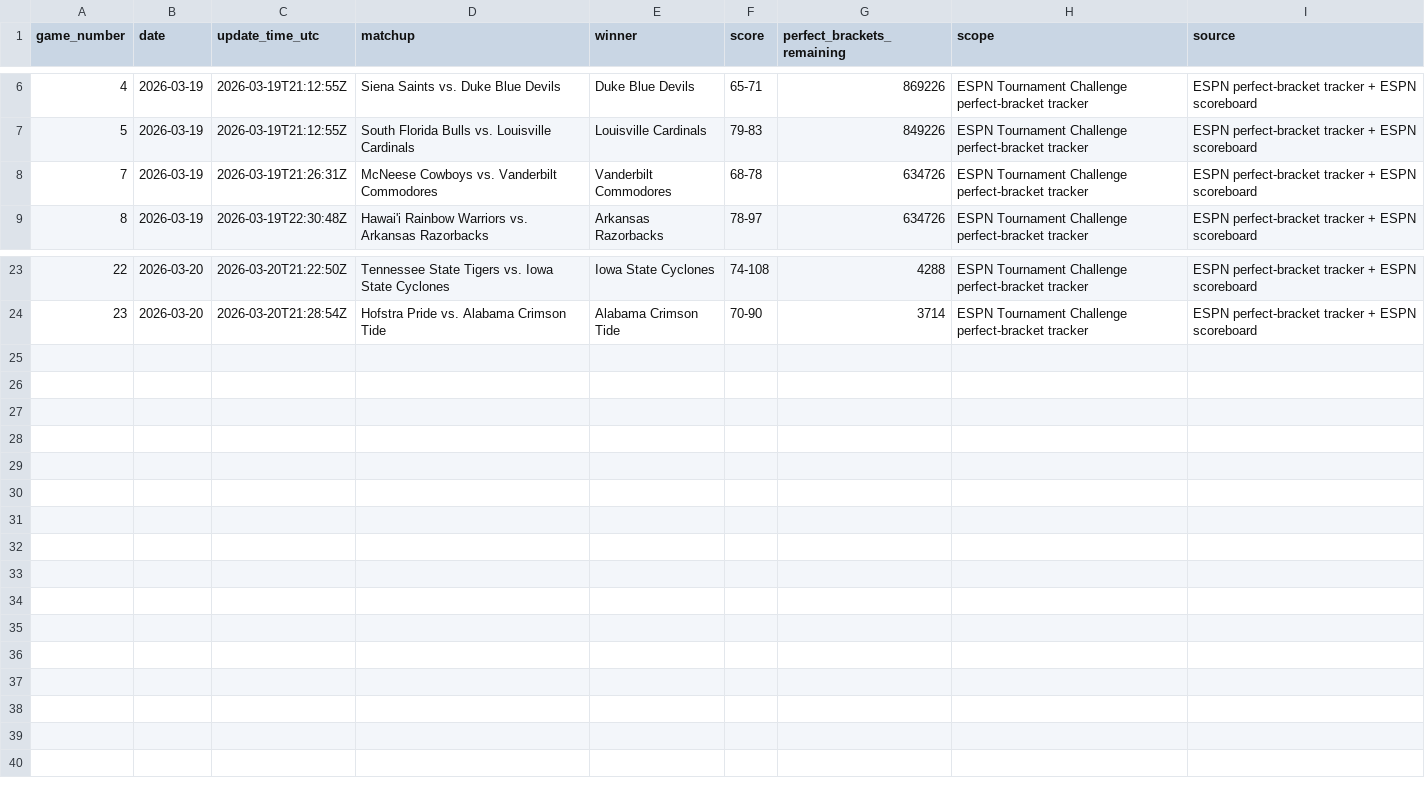
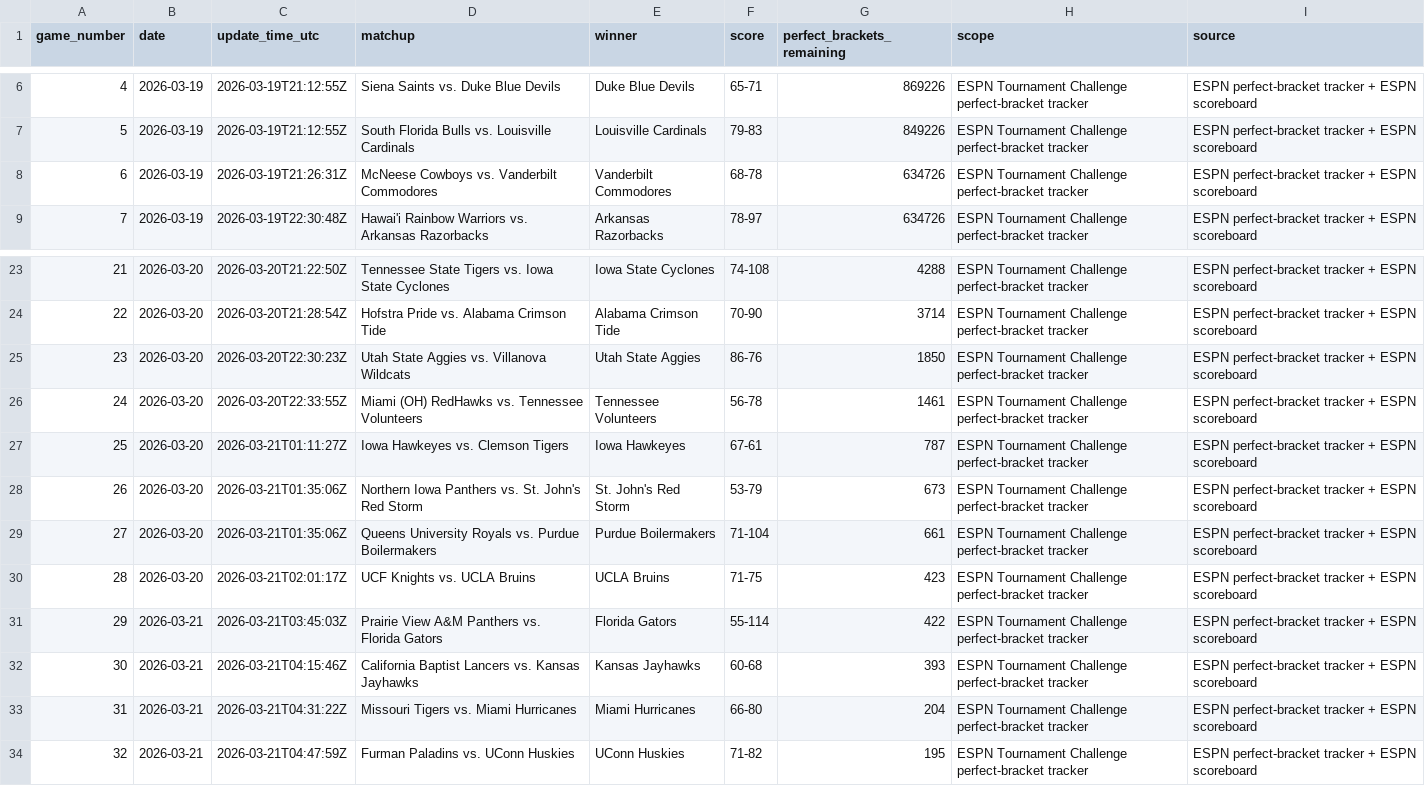
Before and after one commit to calmhow/espn_scraper, a CSV file: espn_perfect_brackets_by_game.csv, drawn as a sheet; only a part is shown, gaps mark what is left out; the diff names each change by its address in the sheet, - before the commit and + after, or states it on an @@ line.

```diff
--- a/espn_perfect_brackets_by_game.csv
+++ b/espn_perfect_brackets_by_game.csv
@@ column A (game_number) renumbered between rows 8 and 24 @@
+row 25: 23 | 2026-03-20 | 2026-03-20T22:30:23Z | Utah State Aggies vs. Villanova Wildcats | Utah State Aggies | 86-76 | 1850 | ESPN Tournament Challenge perfect-bracket tracker | ESPN perfect-bracket tracker + ESPN scoreboard
+row 26: 24 | 2026-03-20 | 2026-03-20T22:33:55Z | Miami (OH) RedHawks vs. Tennessee Volunteers | Tennessee Volunteers | 56-78 | 1461 | ESPN Tournament Challenge perfect-bracket tracker | ESPN perfect-bracket tracker + ESPN scoreboard
+row 27: 25 | 2026-03-20 | 2026-03-21T01:11:27Z | Iowa Hawkeyes vs. Clemson Tigers | Iowa Hawkeyes | 67-61 | 787 | ESPN Tournament Challenge perfect-bracket tracker | ESPN perfect-bracket tracker + ESPN scoreboard
+row 28: 26 | 2026-03-20 | 2026-03-21T01:35:06Z | Northern Iowa Panthers vs. St. John's Red Storm | St. John's Red Storm | 53-79 | 673 | ESPN Tournament Challenge perfect-bracket tracker | ESPN perfect-bracket tracker + ESPN scoreboard
+row 29: 27 | 2026-03-20 | 2026-03-21T01:35:06Z | Queens University Royals vs. Purdue Boilermakers | Purdue Boilermakers | 71-104 | 661 | ESPN Tournament Challenge perfect-bracket tracker | ESPN perfect-bracket tracker + ESPN scoreboard
+row 30: 28 | 2026-03-20 | 2026-03-21T02:01:17Z | UCF Knights vs. UCLA Bruins | UCLA Bruins | 71-75 | 423 | ESPN Tournament Challenge perfect-bracket tracker | ESPN perfect-bracket tracker + ESPN scoreboard
+row 31: 29 | 2026-03-21 | 2026-03-21T03:45:03Z | Prairie View A&M Panthers vs. Florida Gators | Florida Gators | 55-114 | 422 | ESPN Tournament Challenge perfect-bracket tracker | ESPN perfect-bracket tracker + ESPN scoreboard
+row 32: 30 | 2026-03-21 | 2026-03-21T04:15:46Z | California Baptist Lancers vs. Kansas Jayhawks | Kansas Jayhawks | 60-68 | 393 | ESPN Tournament Challenge perfect-bracket tracker | ESPN perfect-bracket tracker + ESPN scoreboard
+row 33: 31 | 2026-03-21 | 2026-03-21T04:31:22Z | Missouri Tigers vs. Miami Hurricanes | Miami Hurricanes | 66-80 | 204 | ESPN Tournament Challenge perfect-bracket tracker | ESPN perfect-bracket tracker + ESPN scoreboard
+row 34: 32 | 2026-03-21 | 2026-03-21T04:47:59Z | Furman Paladins vs. UConn Huskies | UConn Huskies | 71-82 | 195 | ESPN Tournament Challenge perfect-bracket tracker | ESPN perfect-bracket tracker + ESPN scoreboard
```
Also changed, not shown: espn_perfect_brackets_log.csv.
